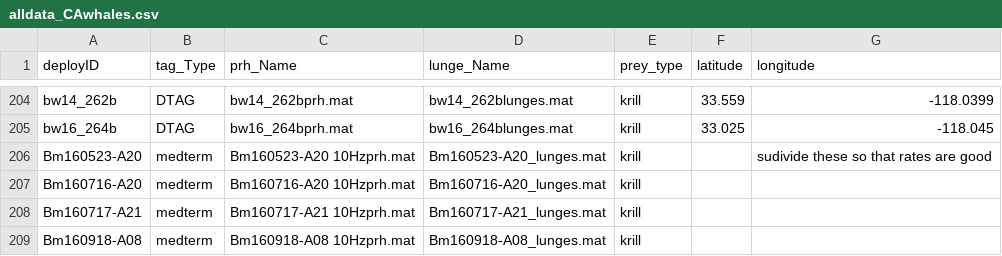
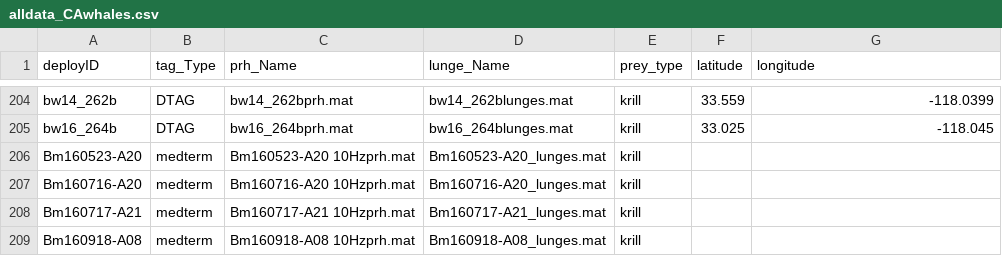
Before and after one commit to FlukeAndFeather/plastiwhale, a CSV file: data/raw/alldata_CAwhales.csv, drawn as a sheet; only a part is shown, gaps mark what is left out.

Commit message:
removed text from longitude col

```diff
--- a/data/raw/alldata_CAwhales.csv
+++ b/data/raw/alldata_CAwhales.csv
@@ -205,3 +205,3 @@ bw14_262b,DTAG,bw14_262bprh.mat,bw14_262blunges.mat,krill,33.559,-118.0399
 bw16_264b,DTAG,bw16_264bprh.mat,bw16_264blunges.mat,krill,33.025,-118.045
-Bm160523-A20,medterm,Bm160523-A20 10Hzprh.mat,Bm160523-A20_lunges.mat,krill,,sudivide these so that rates are good
+Bm160523-A20,medterm,Bm160523-A20 10Hzprh.mat,Bm160523-A20_lunges.mat,krill,,
 Bm160716-A20,medterm,Bm160716-A20 10Hzprh.mat,Bm160716-A20_lunges.mat,krill,,
```
